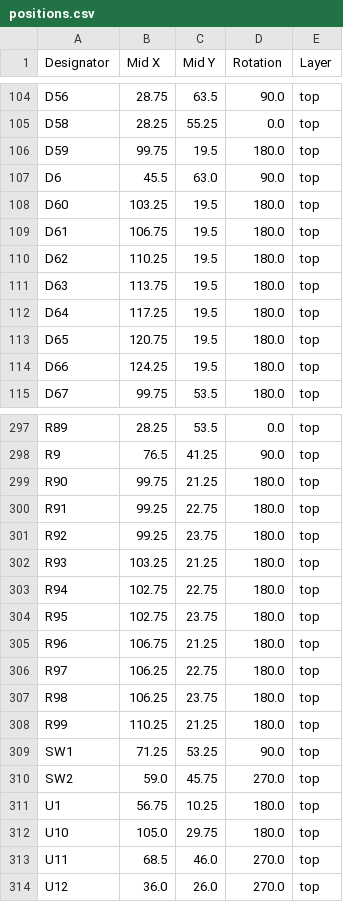
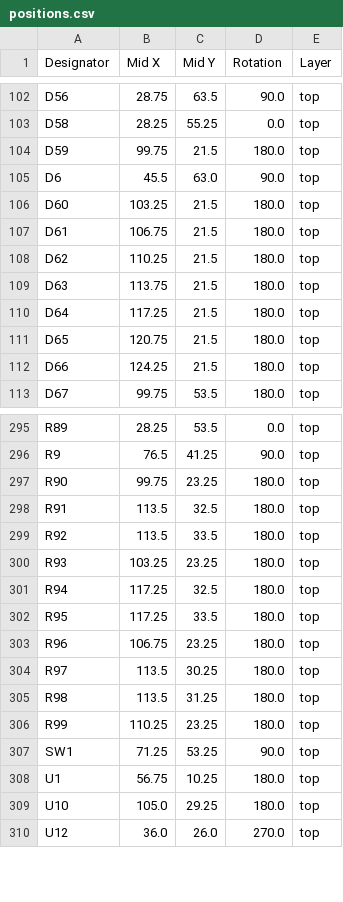
Before and after one commit to thermseekr/eumesmo-io-24v16ch, a CSV file: V6/production/positions.csv, drawn as a sheet; only a part is shown, gaps mark what is left out; the diff covers the shown part only.

```diff
--- a/V6/production/positions.csv
+++ b/V6/production/positions.csv
@@ -105,11 +103,11 @@ D56,28.75,63.5,90.0,top
 D58,28.25,55.25,0.0,top
-D59,99.75,19.5,180.0,top
+D59,99.75,21.5,180.0,top
 D6,45.5,63.0,90.0,top
-D60,103.25,19.5,180.0,top
-D61,106.75,19.5,180.0,top
-D62,110.25,19.5,180.0,top
-D63,113.75,19.5,180.0,top
-D64,117.25,19.5,180.0,top
-D65,120.75,19.5,180.0,top
-D66,124.25,19.5,180.0,top
+D60,103.25,21.5,180.0,top
+D61,106.75,21.5,180.0,top
+D62,110.25,21.5,180.0,top
+D63,113.75,21.5,180.0,top
+D64,117.25,21.5,180.0,top
+D65,120.75,21.5,180.0,top
+D66,124.25,21.5,180.0,top
 D67,99.75,53.5,180.0,top
@@ -298,17 +296,15 @@ R89,28.25,53.5,0.0,top
 R9,76.5,41.25,90.0,top
-R90,99.75,21.25,180.0,top
-R91,99.25,22.75,180.0,top
-R92,99.25,23.75,180.0,top
-R93,103.25,21.25,180.0,top
-R94,102.75,22.75,180.0,top
-R95,102.75,23.75,180.0,top
-R96,106.75,21.25,180.0,top
-R97,106.25,22.75,180.0,top
-R98,106.25,23.75,180.0,top
-R99,110.25,21.25,180.0,top
+R90,99.75,23.25,180.0,top
+R91,113.5,32.5,180.0,top
+R92,113.5,33.5,180.0,top
+R93,103.25,23.25,180.0,top
+R94,117.25,32.5,180.0,top
+R95,117.25,33.5,180.0,top
+R96,106.75,23.25,180.0,top
+R97,113.5,30.25,180.0,top
+R98,113.5,31.25,180.0,top
+R99,110.25,23.25,180.0,top
 SW1,71.25,53.25,90.0,top
-SW2,59.0,45.75,270.0,top
 U1,56.75,10.25,180.0,top
-U10,105.0,29.75,180.0,top
-U11,68.5,46.0,270.0,top
+U10,105.0,29.25,180.0,top
 U12,36.0,26.0,270.0,top
```
Also changed, not shown: 2 removed rows and 104 edited cells elsewhere in this file, V6/production/bom.csv, V6/production/designators.csv, 14 other files.
